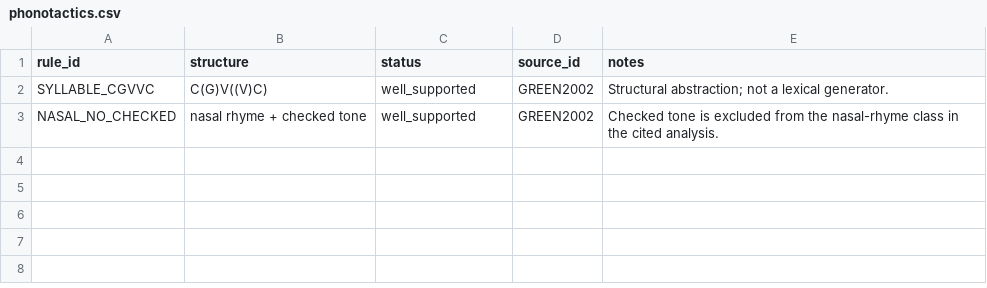
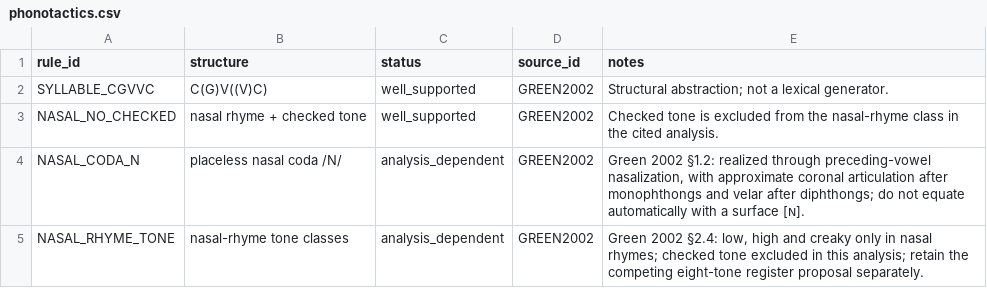
Before and after one commit to ClippyFirst/Burmese-Ukrainian-Phonetic-System-, a CSV file: data/burmese/phonotactics.csv, drawn as a sheet.

Commit message:
docs: record Burmese nasal coda phonotactics

```diff
--- a/data/burmese/phonotactics.csv
+++ b/data/burmese/phonotactics.csv
@@ -3 +3,3 @@ SYLLABLE_CGVVC,"C(G)V((V)C)",well_supported,GREEN2002,"Structural abstraction; n
 NASAL_NO_CHECKED,"nasal rhyme + checked tone",well_supported,GREEN2002,"Checked tone is excluded from the nasal-rhyme class in the cited analysis."
+NASAL_CODA_N,"placeless nasal coda /N/",analysis_dependent,GREEN2002,"Green 2002 §1.2: realized through preceding-vowel nasalization, with approximate coronal articulation after monophthongs and velar after diphthongs; do not equate automatically with a surface [ɴ]."
+NASAL_RHYME_TONE,"nasal-rhyme tone classes",analysis_dependent,GREEN2002,"Green 2002 §2.4: low, high and creaky only in nasal rhymes; checked tone excluded in this analysis; retain the competing eight-tone register proposal separately."
```
Also changed, not shown: 10 other files.
